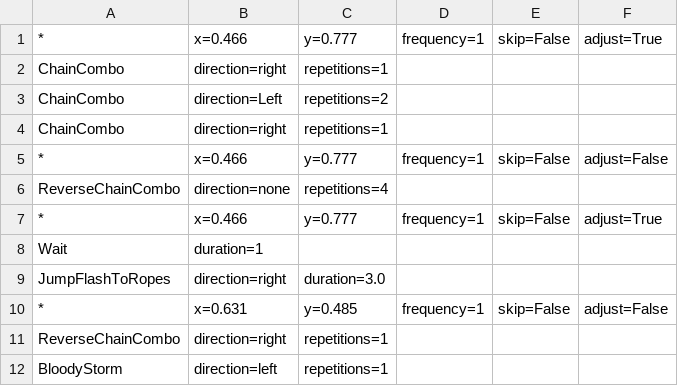
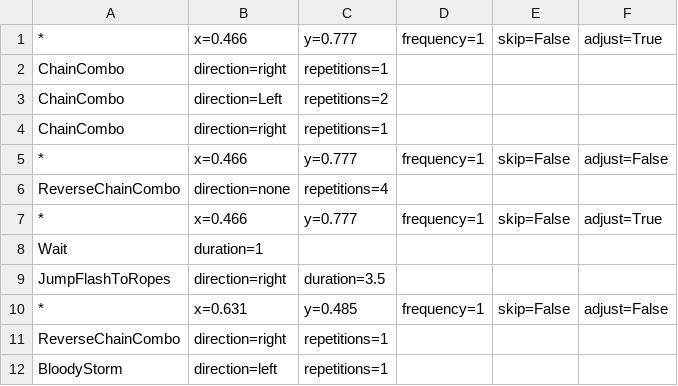
Before and after one commit to BahnMiFPS/bm-auto-maple, a CSV file: resources/routines/shadower/kd3.csv, drawn as a sheet; only a part is shown.

```diff
--- a/resources/routines/shadower/kd3.csv
+++ b/resources/routines/shadower/kd3.csv
@@ -8,3 +8,3 @@
     Wait, duration=1
-    JumpFlashToRopes, direction=right, duration=3.0
+    JumpFlashToRopes, direction=right, duration=3.5
 *, x=0.631, y=0.485, frequency=1, skip=False, adjust=False
```
Also changed, not shown: 3 other files.
